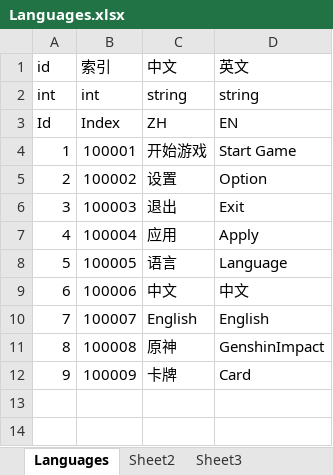
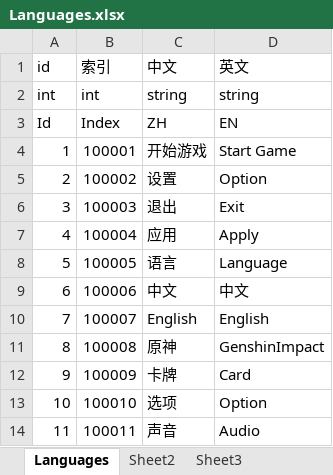
Before and after one commit to altriaAstray/GameProvingGround, an Excel workbook: Config/ExcelTools/Languages.xlsx, sheet Languages, drawn as a sheet; values as stored, in another font and other column widths than the file's, no borders; the diff names each change by its address in the sheet, - before the commit and + after, or states it on an @@ line.

```diff
--- a/Config/ExcelTools/Languages.xlsx (sheet Languages)
+++ b/Config/ExcelTools/Languages.xlsx (sheet Languages)
+row 13: 10 | 100010 | 选项 | Option
+row 14: 11 | 100011 | 声音 | Audio
```
Also changed, not shown: 8 other files.
